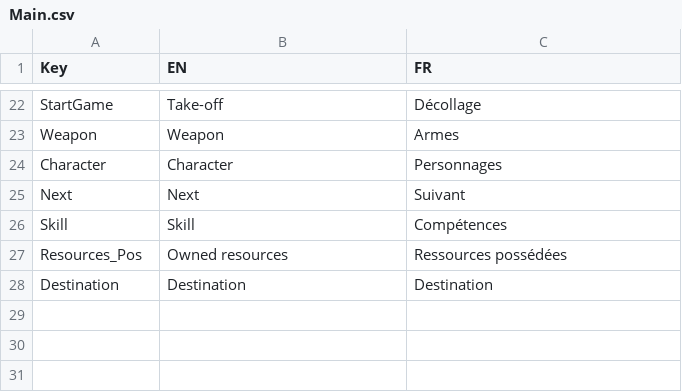
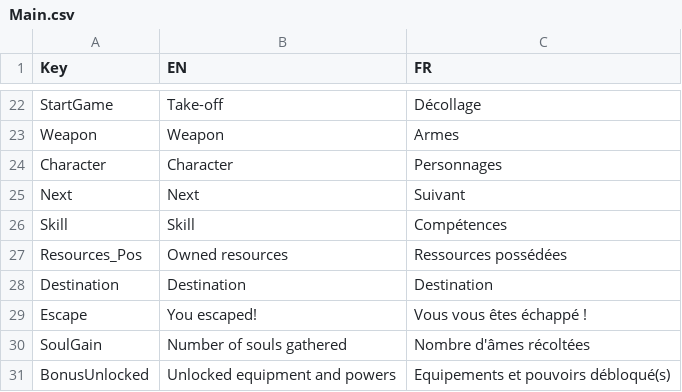
Before and after one commit to XavierClavel/SpaceSurvivorOrbital, a CSV file: Assets/Data/Localization/Main.csv, drawn as a sheet; only a part is shown, gaps mark what is left out.

Commit message:
BonusUnlocked

```diff
--- a/Assets/Data/Localization/Main.csv
+++ b/Assets/Data/Localization/Main.csv
@@ -28 +28,4 @@ Resources_Pos;Owned resources;Ressources possédées
 Destination;Destination;Destination
+Escape;You escaped!;Vous vous êtes échappé !
+SoulGain;Number of souls gathered;Nombre d'âmes récoltées
+BonusUnlocked;Unlocked equipment and powers;Equipements et pouvoirs débloqué(s)
```
Also changed, not shown: 2 other files.
